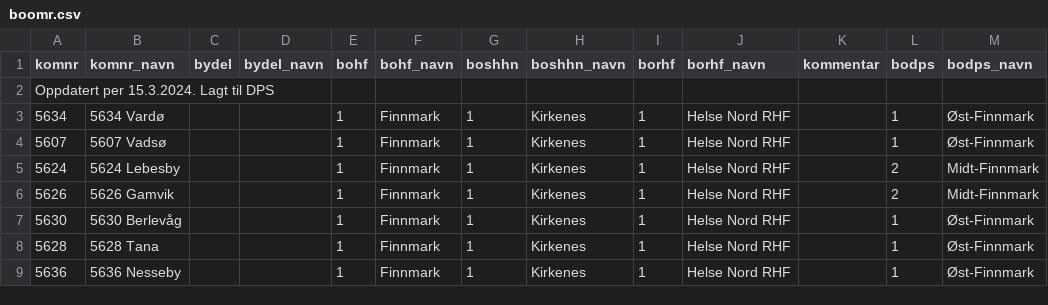
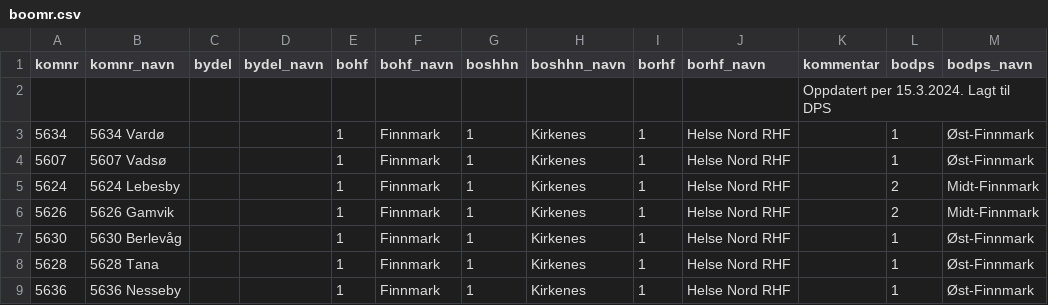
Before and after one commit to SKDE-Analyse/sas_codes, a CSV file: formater/boomr.csv, drawn as a sheet; only a part is shown; removed rows and columns are numbered as before the commit, all else as after; the diff names each change by its address in the sheet, - before the commit and + after, or states it on an @@ line.

Commit message:
flytte oppdatering log til kommentar felt

```diff
--- a/formater/boomr.csv
+++ b/formater/boomr.csv
-row 2: Oppdatert per 15.3.2024. Lagt til DPS
+row 2:  |  |  |  |  |  |  |  |  |  | Oppdatert per 15.3.2024. Lagt til DPS
```
